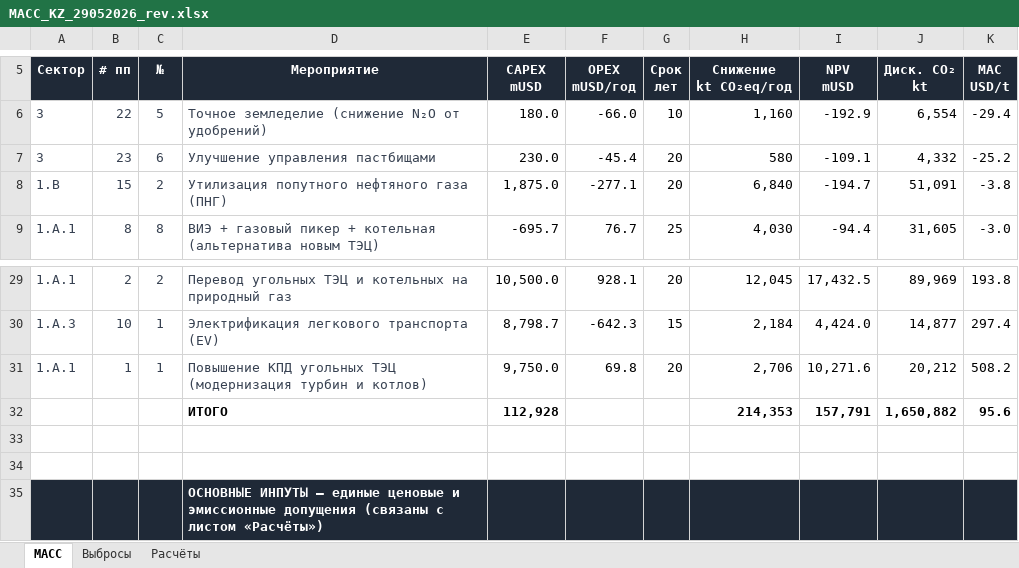
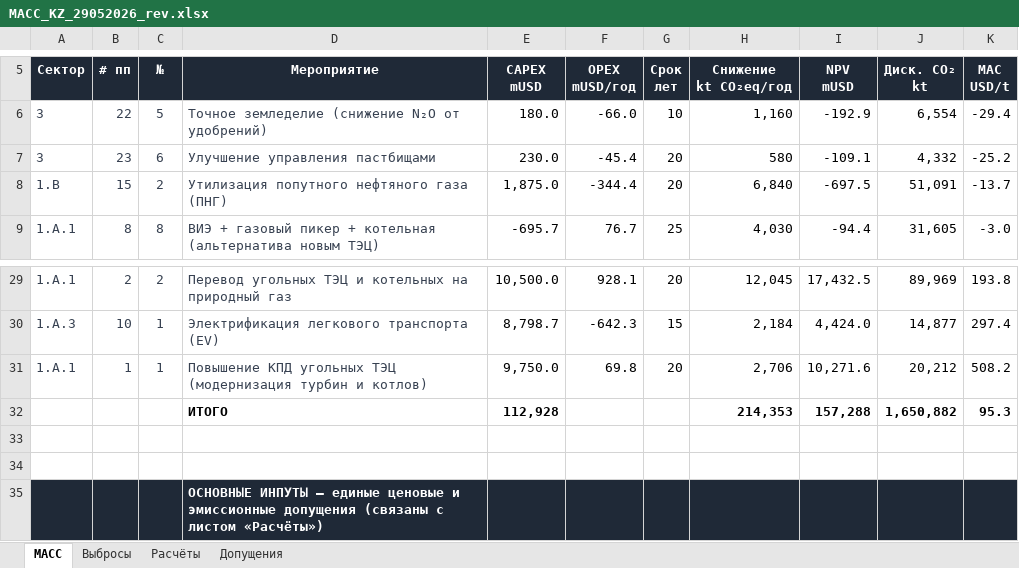
Before and after one commit to n1cke1/macc-online, an Excel workbook: MACC_KZ_29052026_rev.xlsx, sheet MACC, drawn as a sheet; only a part is shown, gaps mark what is left out; values as stored, in another font and other column widths than the file's, no borders; the diff names each change by its address in the sheet, - before the commit and + after, or states it on an @@ line.

```diff
--- a/MACC_KZ_29052026_rev.xlsx (sheet MACC)
+++ b/MACC_KZ_29052026_rev.xlsx (sheet MACC)
+sheet tab: Допущения
-F8 (OPEX mUSD/год): -277.1
+F8 (OPEX mUSD/год): -344.4
-I8 (NPV mUSD): -194.7
+I8 (NPV mUSD): -697.5
-K8 (MAC USD/t): -3.8
+K8 (MAC USD/t): -13.7
-I32 (NPV mUSD): 157,791
+I32 (NPV mUSD): 157,288
-K32 (MAC USD/t): 95.6
+K32 (MAC USD/t): 95.3
```
Also changed, not shown: sheet Расчёты, formulas that keep their value, hidden cells, 29 other files.
